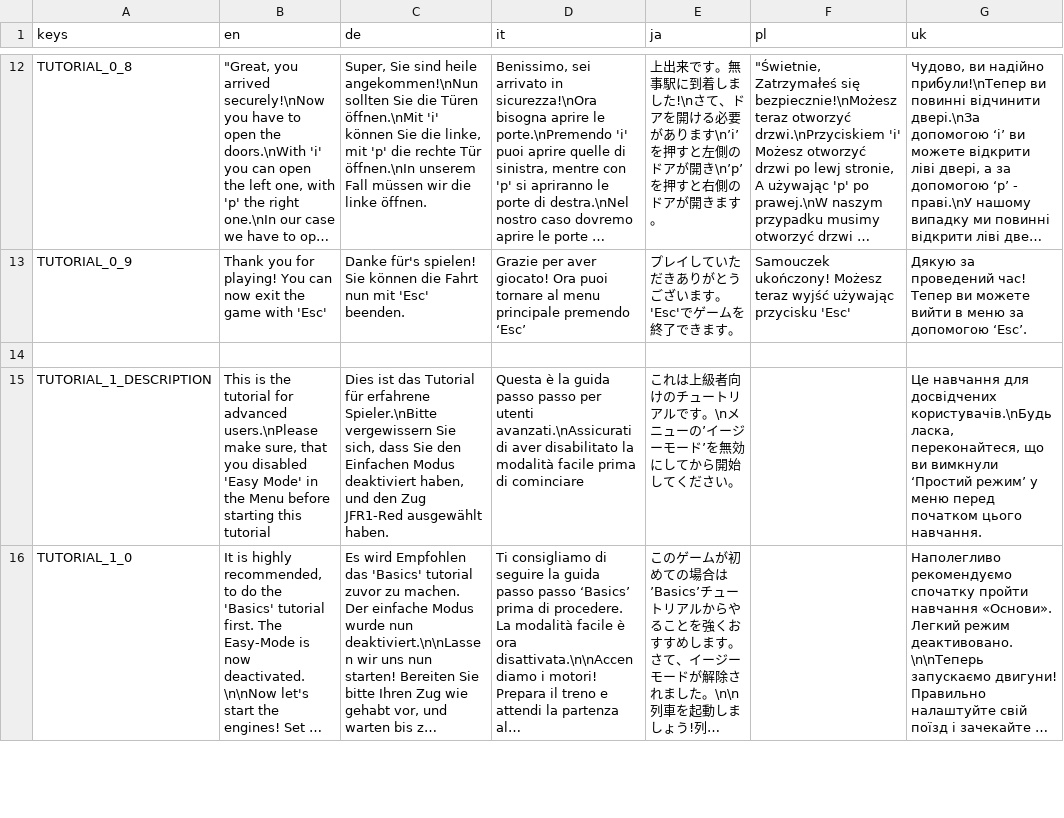
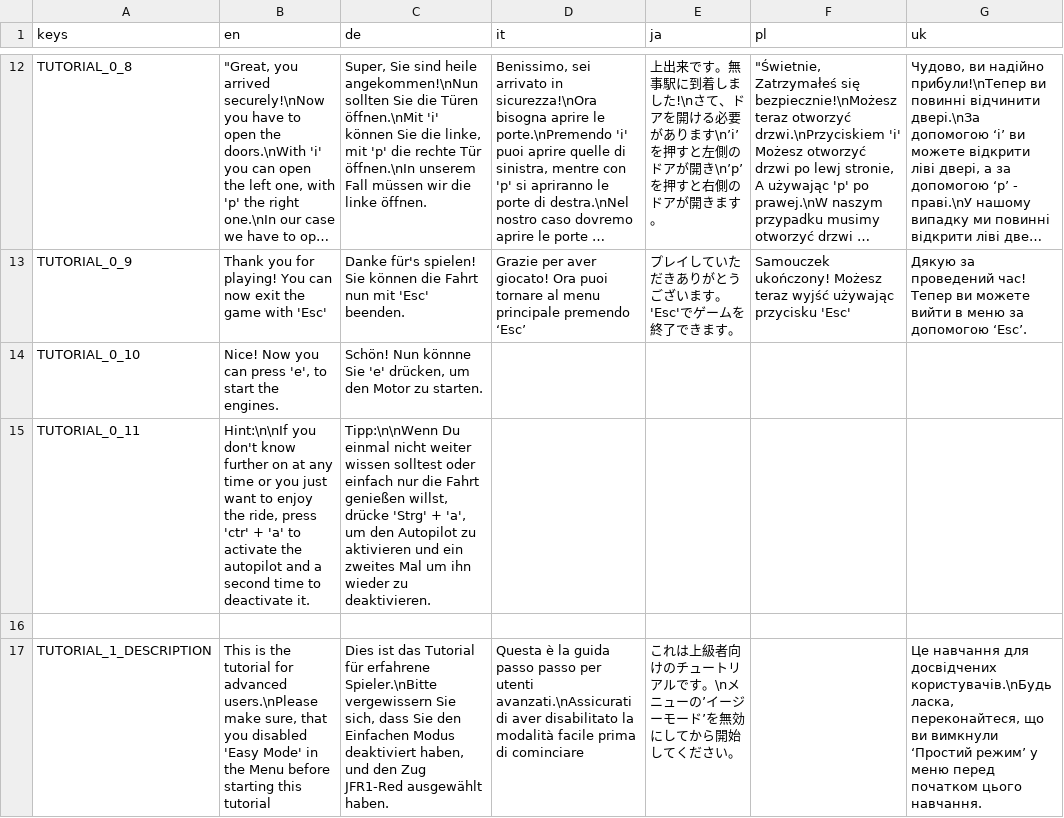
Before and after one commit to Libre-TrainSim/Libre-TrainSim, a CSV file: src/Translations/Tutorials.csv, drawn as a sheet; only a part is shown, gaps mark what is left out; the shorter side is filled out with more unchanged rows; long unchanged cells end in …; the diff names each change by its address in the sheet, - before the commit and + after, or states it on an @@ line.

Commit message:
Polished, updated images and basic tutorial

```diff
--- a/src/Translations/Tutorials.csv
+++ b/src/Translations/Tutorials.csv
+row 14: TUTORIAL_0_10 | Nice! Now you can press 'e', to start the engines. | Schön! Nun könnne Sie 'e' drücken, um den Motor zu starten.
+row 15: TUTORIAL_0_11 | Hint:\n\nIf you don't know further on at any time or you just want to enjoy the ride, press 'ctr' + 'a' to activate the autopilot and a second time to deactivate it. | Tipp:\n\nWenn Du einmal nicht weiter wissen solltest oder einfach nur die Fahrt genießen willst, drücke 'Strg' + 'a', um den Autopilot zu aktivieren und ein zweites Mal um ihn wieder zu deaktivieren.
```
Also changed, not shown: 18 other files.
